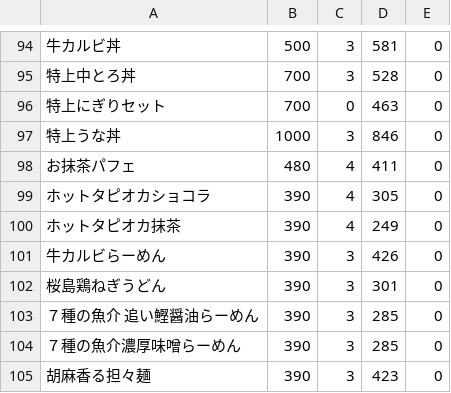
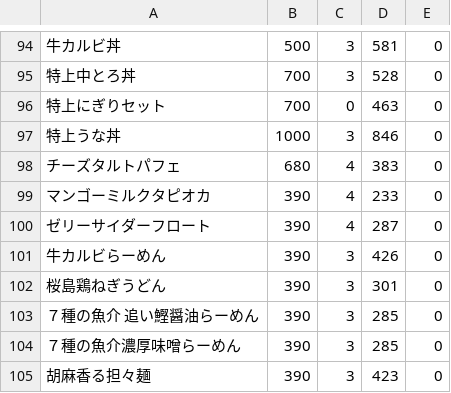
Before and after one commit to fujimaki3968/KuraManuSuggest, a CSV file: kura_menu.csv, drawn as a sheet; only a part is shown, gaps mark what is left out.

```diff
--- a/kura_menu.csv
+++ b/kura_menu.csv
@@ -97,5 +97,5 @@
 特上うな丼,1000,3,846,0
-お抹茶パフェ,480,4,411,0
-ホットタピオカショコラ,390,4,305,0
-ホットタピオカ抹茶,390,4,249,0
+チーズタルトパフェ,680,4,383,0
+マンゴーミルクタピオカ,390,4,233,0
+ゼリーサイダーフロート,390,4,287,0
 牛カルビらーめん,390,3,426,0
```
Also changed, not shown: 2 other files.
